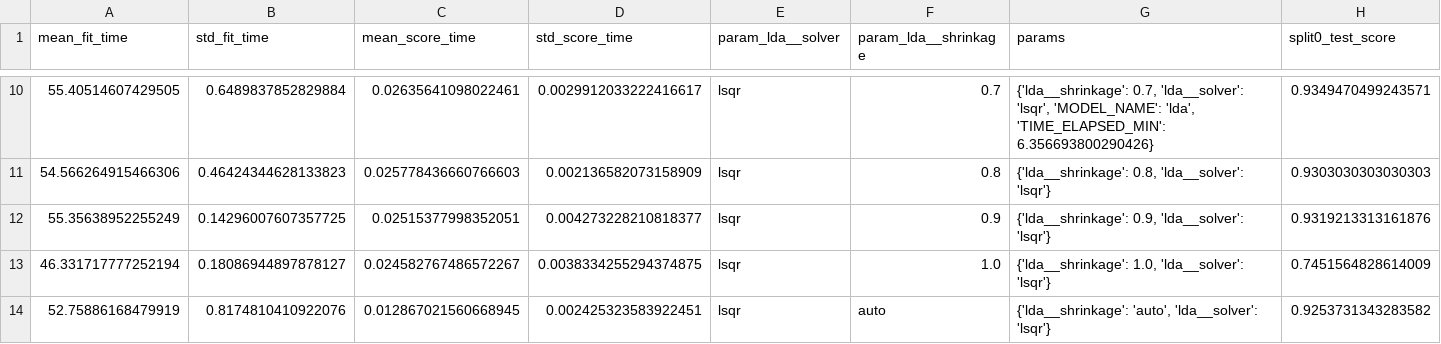
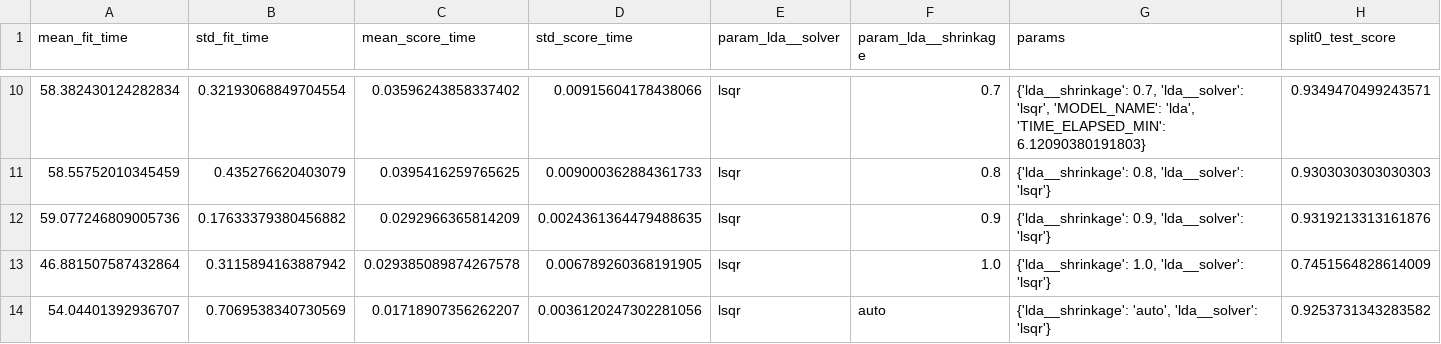
Before and after one commit to NeuralWave42/ST443-Project, a CSV file: Tuning_params/lda_all_results.csv, drawn as a sheet; only a part is shown, gaps mark what is left out; the diff covers the shown part only; the diff names each change by its address in the sheet, - before the commit and + after, or states it on an @@ line.

```diff
--- a/Tuning_params/lda_all_results.csv
+++ b/Tuning_params/lda_all_results.csv
-A10 (mean_fit_time): 55.40514607429505
+A10 (mean_fit_time): 58.382430124282834
-B10 (std_fit_time): 0.6489837852829884
+B10 (std_fit_time): 0.32193068849704554
-C10 (mean_score_time): 0.02635641098022461
+C10 (mean_score_time): 0.03596243858337402
-D10 (std_score_time): 0.0029912033222416617
+D10 (std_score_time): 0.00915604178438066
-G10 (params): …'lda', 'TIME_ELAPSED_MIN': 6.356693800290426}
+G10 (params): …'lda', 'TIME_ELAPSED_MIN': 6.12090380191803}
-A11 (mean_fit_time): 54.566264915466306
+A11 (mean_fit_time): 58.55752010345459
-B11 (std_fit_time): 0.46424344628133823
+B11 (std_fit_time): 0.435276620403079
-C11 (mean_score_time): 0.025778436660766603
+C11 (mean_score_time): 0.0395416259765625
-D11 (std_score_time): 0.002136582073158909
+D11 (std_score_time): 0.009000362884361733
-A12 (mean_fit_time): 55.35638952255249
+A12 (mean_fit_time): 59.077246809005736
-B12 (std_fit_time): 0.14296007607357725
+B12 (std_fit_time): 0.17633379380456882
-C12 (mean_score_time): 0.02515377998352051
+C12 (mean_score_time): 0.0292966365814209
-D12 (std_score_time): 0.004273228210818377
+D12 (std_score_time): 0.0024361364479488635
-A13 (mean_fit_time): 46.331717777252194
+A13 (mean_fit_time): 46.881507587432864
-B13 (std_fit_time): 0.18086944897878127
+B13 (std_fit_time): 0.3115894163887942
-C13 (mean_score_time): 0.024582767486572267
+C13 (mean_score_time): 0.029385089874267578
-D13 (std_score_time): 0.0038334255294374875
+D13 (std_score_time): 0.006789260368191905
-A14 (mean_fit_time): 52.75886168479919
+A14 (mean_fit_time): 54.04401392936707
-B14 (std_fit_time): 0.8174810410922076
+B14 (std_fit_time): 0.7069538340730569
-C14 (mean_score_time): 0.012867021560668945
+C14 (mean_score_time): 0.01718907356262207
-D14 (std_score_time): 0.002425323583922451
+D14 (std_score_time): 0.0036120247302281056
```
Also changed, not shown: 32 edited cells elsewhere in this file, 2 other files.
